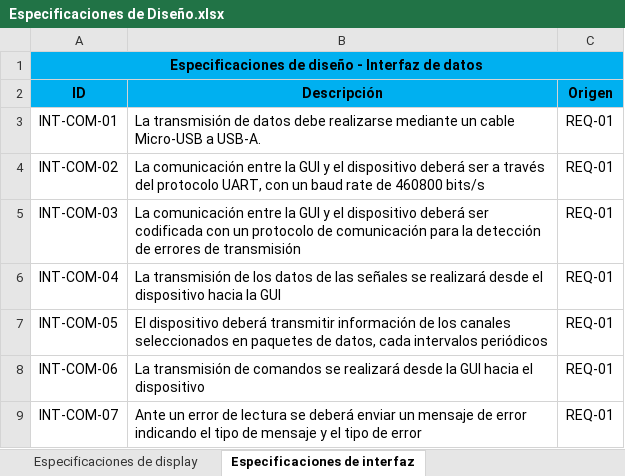
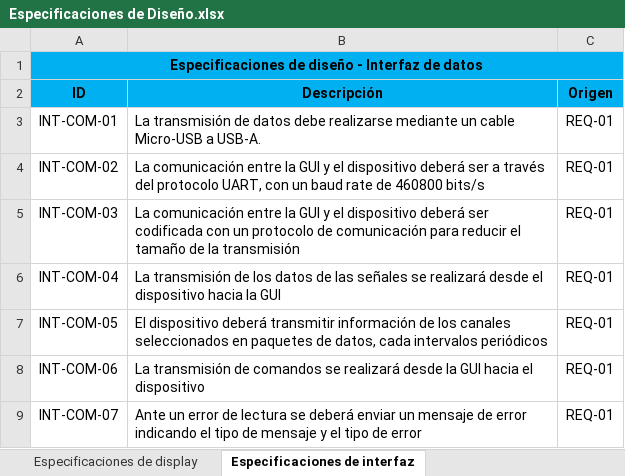
Before and after one commit to odevincenti/Biosc, an Excel workbook: Documentación/Especificaciones de Diseño.xlsx, sheet Especificaciones de interfaz, drawn as a sheet; values as stored, in another font and other column widths than the file's, no borders; the diff names each change by its address in the sheet, - before the commit and + after, or states it on an @@ line.

Commit message:
Actualizo documentación

```diff
--- a/Documentación/Especificaciones de Diseño.xlsx (sheet Especificaciones de interfaz)
+++ b/Documentación/Especificaciones de Diseño.xlsx (sheet Especificaciones de interfaz)
-B5 (Descripción): …comunicación para la detección de errores de transmisión
+B5 (Descripción): …comunicación para reducir el tamaño de la transmisión
```
Also changed, not shown: 2 other files.
